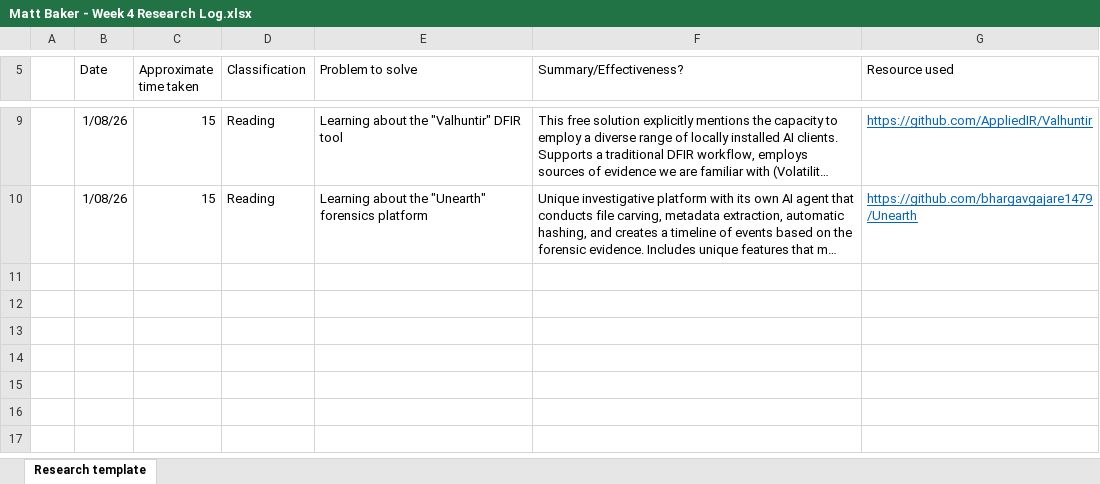
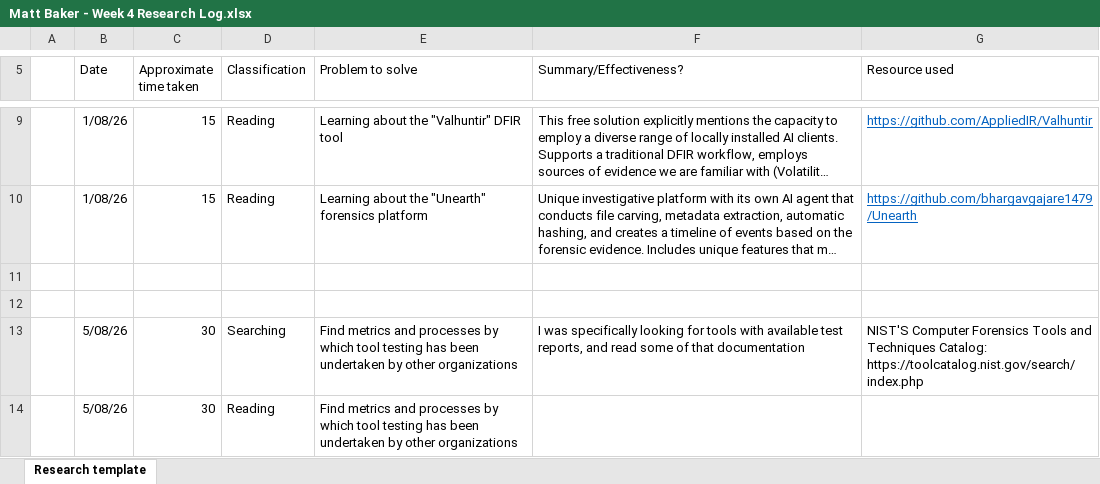
Before and after one commit to DavidSushames/BHB-Capstone, an Excel workbook: Research Logs/Matt/Matt Baker - Week 4 Research Log.xlsx, sheet Research template, drawn as a sheet; only a part is shown, gaps mark what is left out; long unchanged cells end in …; values as stored, in another font and other column widths than the file's, no borders; ↵ is a line break in a cell; the diff covers the shown part only; the diff names each change by its address in the sheet, - before the commit and + after, or states it on an @@ line.

Commit message:
updated weekly logs

```diff
--- a/Research Logs/Matt/Matt Baker - Week 4 Research Log.xlsx (sheet Research template)
+++ b/Research Logs/Matt/Matt Baker - Week 4 Research Log.xlsx (sheet Research template)
+row 11: (empty)
+row 12: (empty)
+row 13:  | 5/08/26 | 30 | Searching | Find metrics and processes by which tool testing has been undertaken by other organizations | I was specifically looking for tools with available test reports, and read some of that documentation | NIST'S Computer Forensics Tools and Techniques Catalog: ↵ https://toolcatalog.nist.gov/search/index.php
+row 14:  | 5/08/26 | 30 | Reading | Find metrics and processes by which tool testing has been undertaken by other organizations
```
Also changed, not shown: 3 added rows and 2 edited cells elsewhere in this sheet.
